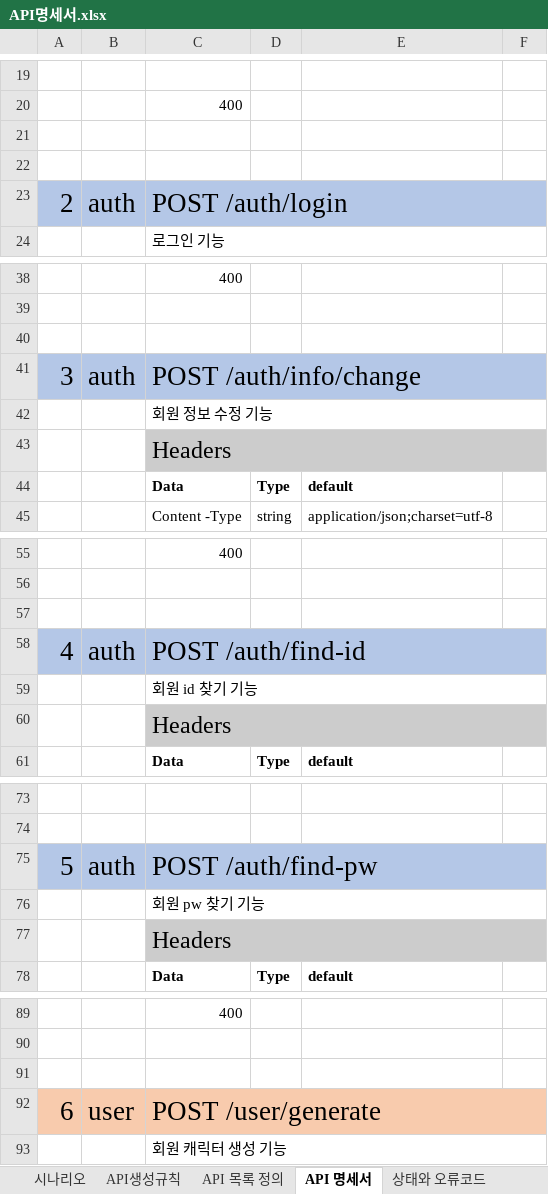
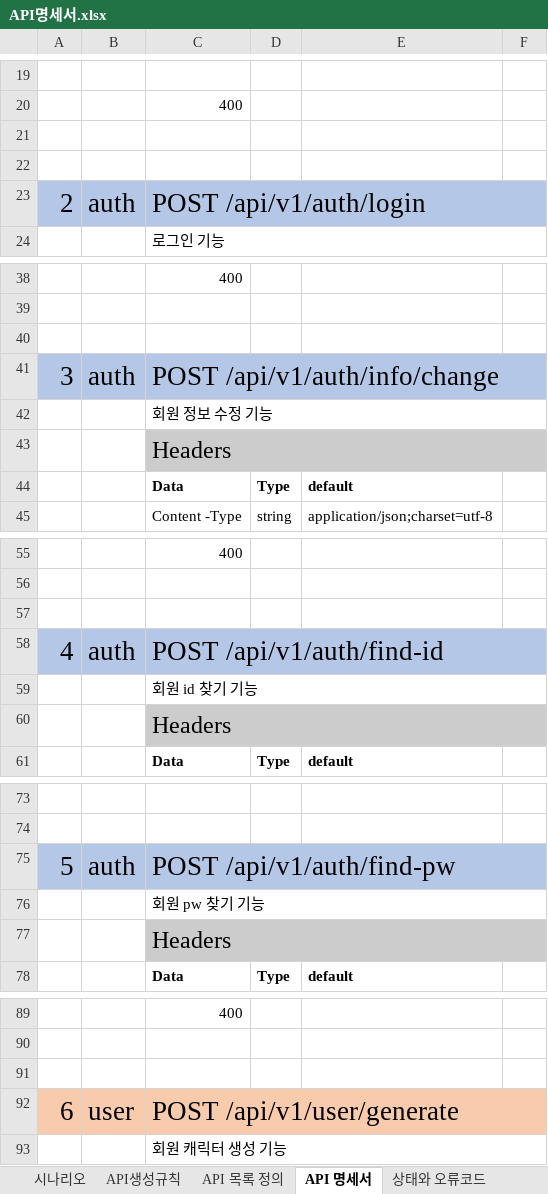
Before and after one commit to pgh97/game-project, an Excel workbook: docs/APIDocs/API명세서.xlsx, sheet API 명세서, drawn as a sheet; only a part is shown, gaps mark what is left out; values as stored, in another font and other column widths than the file's, no borders; the diff covers the shown part only; the diff names each change by its address in the sheet, - before the commit and + after, or states it on an @@ line.

Commit message:
API 명세서 작성 완료 및 API Auth 기능 진행

```diff
--- a/docs/APIDocs/API명세서.xlsx (sheet API 명세서)
+++ b/docs/APIDocs/API명세서.xlsx (sheet API 명세서)
-C23: POST /auth/login
+C23: POST /api/v1/auth/login
-C41: POST /auth/info/change
+C41: POST /api/v1/auth/info/change
-C58: POST /auth/find-id
+C58: POST /api/v1/auth/find-id
-C75: POST /auth/find-pw
+C75: POST /api/v1/auth/find-pw
-C92: POST /user/generate
+C92: POST /api/v1/user/generate
```
Also changed, not shown: 648 added rows and 15 edited cells elsewhere in this sheet, sheet API 목록 정의, 10 other files.
